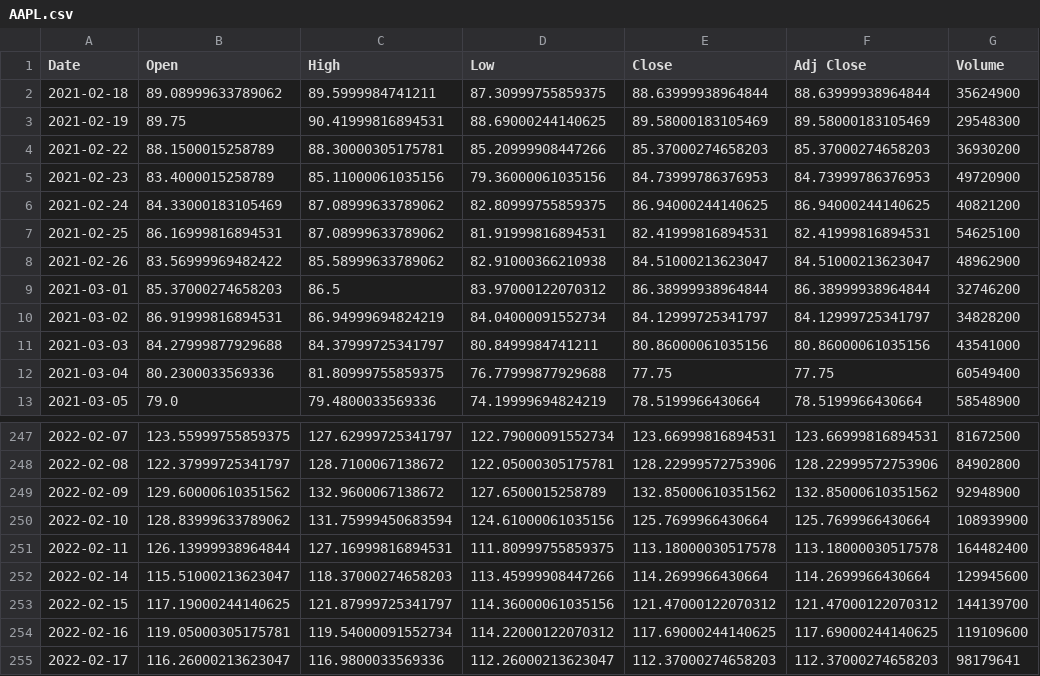
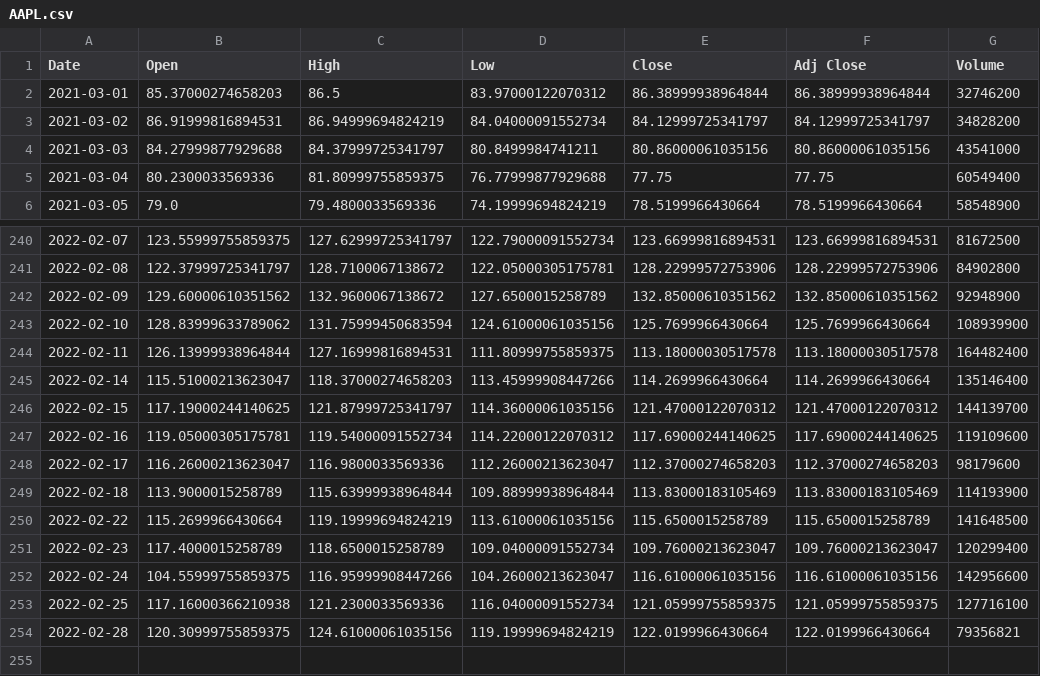
Before and after one commit to dbstapes/Comparative-Stock-ticker-Python, a CSV file: AAPL.csv, drawn as a sheet; only a part is shown, gaps mark what is left out.

```diff
--- a/AAPL.csv
+++ b/AAPL.csv
@@ -1,9 +1,2 @@
 Date,Open,High,Low,Close,Adj Close,Volume
-2021-02-18,89.08999633789062,89.5999984741211,87.30999755859375,88.63999938964844,88.63999938964844,35624900
-2021-02-19,89.75,90.41999816894531,88.69000244140625,89.58000183105469,89.58000183105469,29548300
-2021-02-22,88.1500015258789,88.30000305175781,85.20999908447266,85.37000274658203,85.37000274658203,36930200
-2021-02-23,83.4000015258789,85.11000061035156,79.36000061035156,84.73999786376953,84.73999786376953,49720900
-2021-02-24,84.33000183105469,87.08999633789062,82.80999755859375,86.94000244140625,86.94000244140625,40821200
-2021-02-25,86.16999816894531,87.08999633789062,81.91999816894531,82.41999816894531,82.41999816894531,54625100
-2021-02-26,83.56999969482422,85.58999633789062,82.91000366210938,84.51000213623047,84.51000213623047,48962900
 2021-03-01,85.37000274658203,86.5,83.97000122070312,86.38999938964844,86.38999938964844,32746200
@@ -251,5 +244,11 @@ Date,Open,High,Low,Close,Adj Close,Volume
 2022-02-11,126.13999938964844,127.16999816894531,111.80999755859375,113.18000030517578,113.18000030517578,164482400
-2022-02-14,115.51000213623047,118.37000274658203,113.45999908447266,114.2699966430664,114.2699966430664,129945600
+2022-02-14,115.51000213623047,118.37000274658203,113.45999908447266,114.2699966430664,114.2699966430664,135146400
 2022-02-15,117.19000244140625,121.87999725341797,114.36000061035156,121.47000122070312,121.47000122070312,144139700
 2022-02-16,119.05000305175781,119.54000091552734,114.22000122070312,117.69000244140625,117.69000244140625,119109600
-2022-02-17,116.26000213623047,116.9800033569336,112.26000213623047,112.37000274658203,112.37000274658203,98179641
+2022-02-17,116.26000213623047,116.9800033569336,112.26000213623047,112.37000274658203,112.37000274658203,98179600
+2022-02-18,113.9000015258789,115.63999938964844,109.88999938964844,113.83000183105469,113.83000183105469,114193900
+2022-02-22,115.2699966430664,119.19999694824219,113.61000061035156,115.6500015258789,115.6500015258789,141648500
+2022-02-23,117.4000015258789,118.6500015258789,109.04000091552734,109.76000213623047,109.76000213623047,120299400
+2022-02-24,104.55999755859375,116.95999908447266,104.26000213623047,116.61000061035156,116.61000061035156,142956600
+2022-02-25,117.16000366210938,121.2300033569336,116.04000091552734,121.05999755859375,121.05999755859375,127716100
+2022-02-28,120.30999755859375,124.61000061035156,119.19999694824219,122.0199966430664,122.0199966430664,79356821
```
Also changed, not shown: AAPLtoNDAQ.csv, NDAQ.csv, 6 other files.
